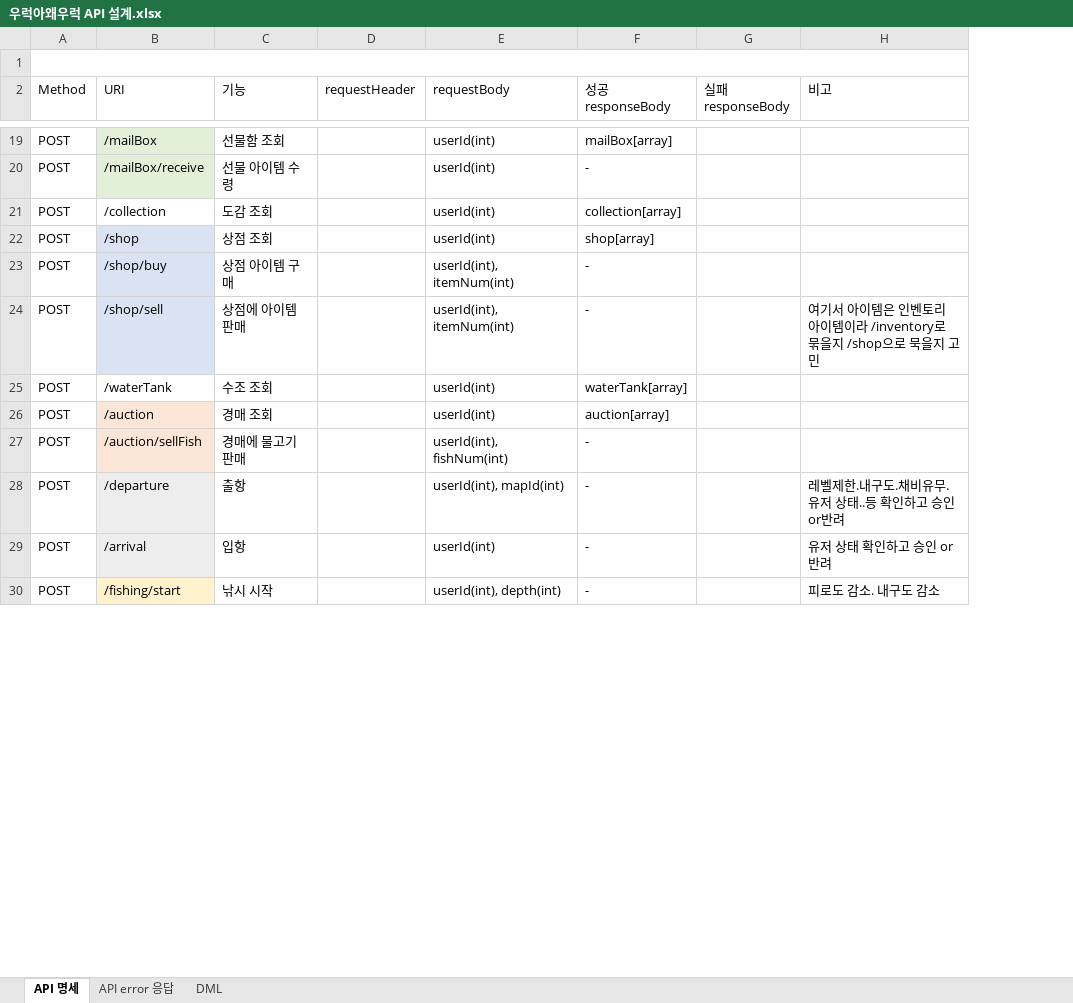
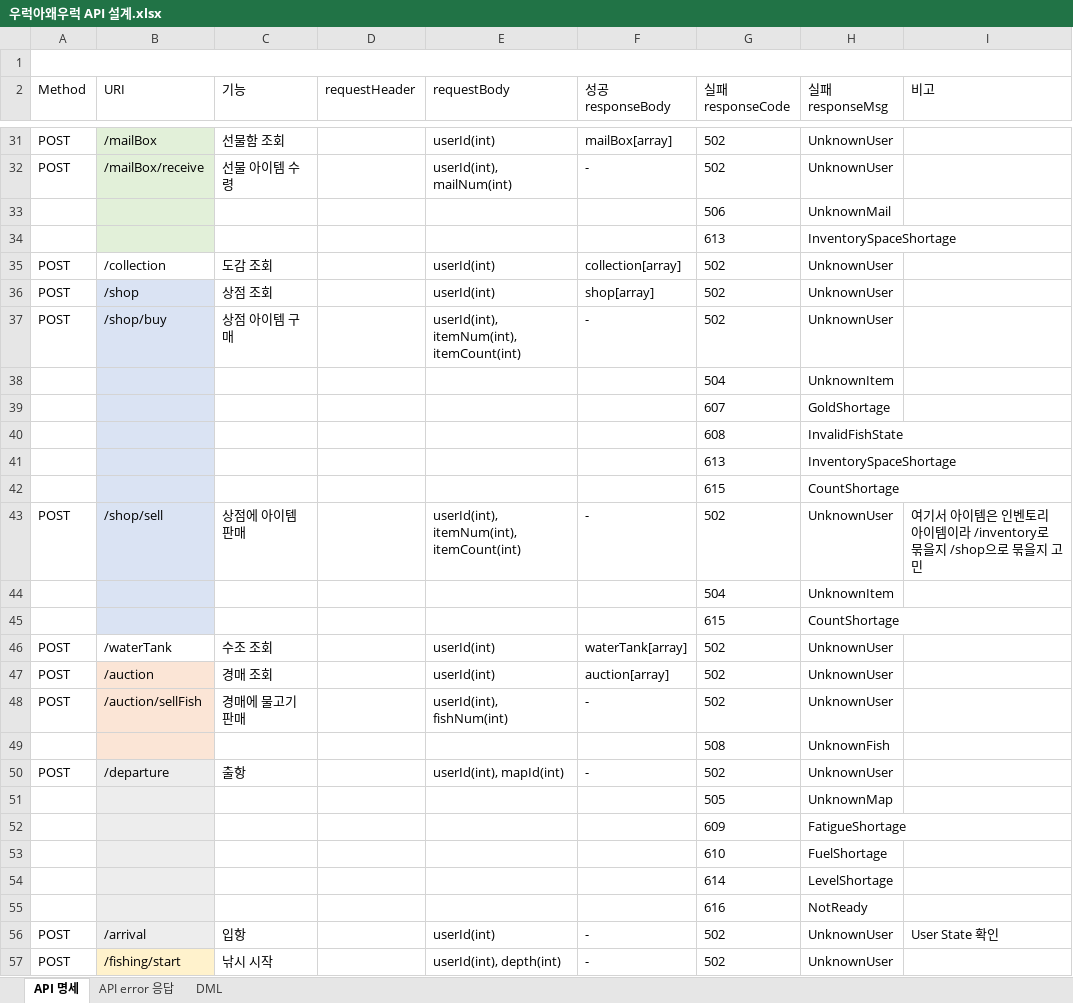
Before and after one commit to JinhaSuh/UrukGame, an Excel workbook: docs/우럭아왜우럭 API 설계.xlsx, sheet API 명세, drawn as a sheet; only a part is shown, gaps mark what is left out; values as stored, in another font and other column widths than the file's, no borders; removed rows and columns are numbered as before the commit, all else as after; the diff covers the shown part only; the diff names each change by its address in the sheet, - before the commit and + after, or states it on an @@ line.

Commit message:
API 설계
- requestBody & responseBody 작성
- errorResponse 작성

```diff
--- a/docs/우럭아왜우럭 API 설계.xlsx (sheet API 명세)
+++ b/docs/우럭아왜우럭 API 설계.xlsx (sheet API 명세)
-column G (실패 responseBody), empty
+column G (실패 responseCode), rows 31-32: 502 | 502; rows 35-37: all 502; row 43: 502; rows 46-48: all 502; row 50: 502; rows 56-57: 502 | 502
+column H (실패 responseMsg), rows 31-32: UnknownUser | UnknownUser; rows 35-37: all UnknownUser; row 43: UnknownUser; rows 46-48: all UnknownUser; row 50: UnknownUser; rows 56-57: UnknownUser | UnknownUser
-E32 (requestBody): userId(int)
+E32 (requestBody): userId(int), mailNum(int)
+row 33:  |  |  |  |  |  | 506 | UnknownMail
+row 34:  |  |  |  |  |  | 613 | InventorySpaceShortage
-E37 (requestBody): userId(int), itemNum(int)
+E37 (requestBody): userId(int), itemNum(int), itemCount(int)
+row 38:  |  |  |  |  |  | 504 | UnknownItem
+row 39:  |  |  |  |  |  | 607 | GoldShortage
+row 40:  |  |  |  |  |  | 608 | InvalidFishState
+row 41:  |  |  |  |  |  | 613 | InventorySpaceShortage
+row 42:  |  |  |  |  |  | 615 | CountShortage
-E43 (requestBody): userId(int), itemNum(int)
+E43 (requestBody): userId(int), itemNum(int), itemCount(int)
-I43 (비고): …/shop으로 묵을지 고…
+I43 (비고): …/shop으로 묶을지 고…
+row 44:  |  |  |  |  |  | 504 | UnknownItem
+row 45:  |  |  |  |  |  | 615 | CountShortage
+row 49:  |  |  |  |  |  | 508 | UnknownFish
-I50 (비고): 레벨제한.내구도.채비유무.유저 상태..등 확인하고 승인or반려
+I50 (비고): (empty)
+row 51:  |  |  |  |  |  | 505 | UnknownMap
+row 52:  |  |  |  |  |  | 609 | FatigueShortage
+row 53:  |  |  |  |  |  | 610 | FuelShortage
+row 54:  |  |  |  |  |  | 614 | LevelShortage
+row 55:  |  |  |  |  |  | 616 | NotReady
-I56 (비고): 유저 상태 확인하고 승인 or반려
+I56 (비고): User State 확인
-I57 (비고): 피로도 감소. 내구도 감소
+I57 (비고): (empty)
```
Also changed, not shown: 15 added rows and 8 edited cells elsewhere in this sheet, sheet API error 응답, sheet DML, docs/우럭아왜우럭 데이터 설계.xlsx.
